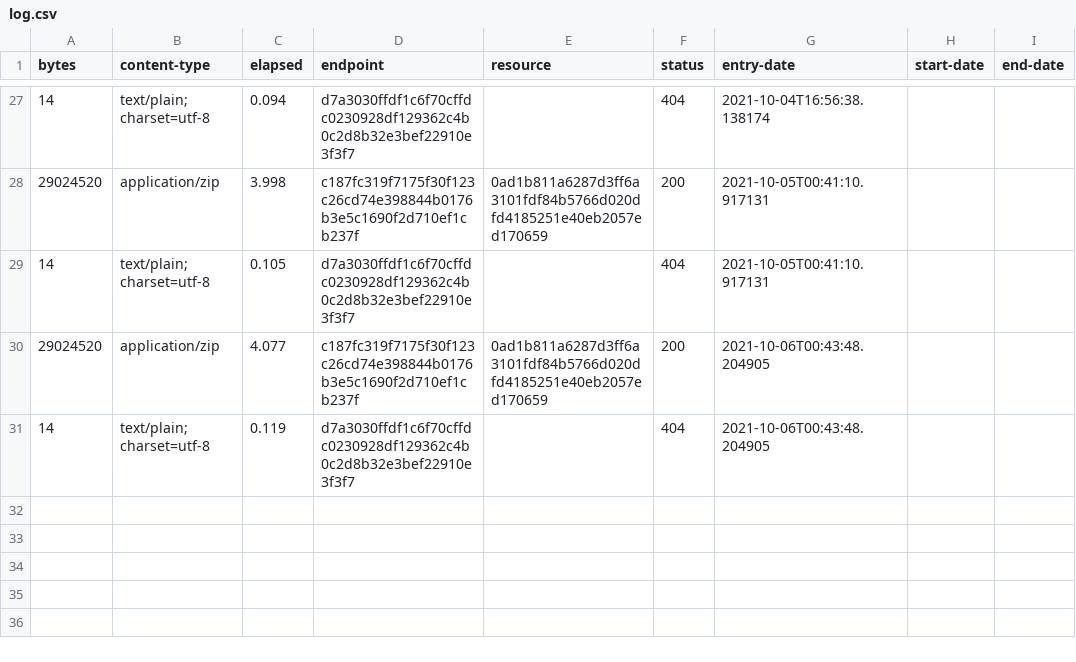
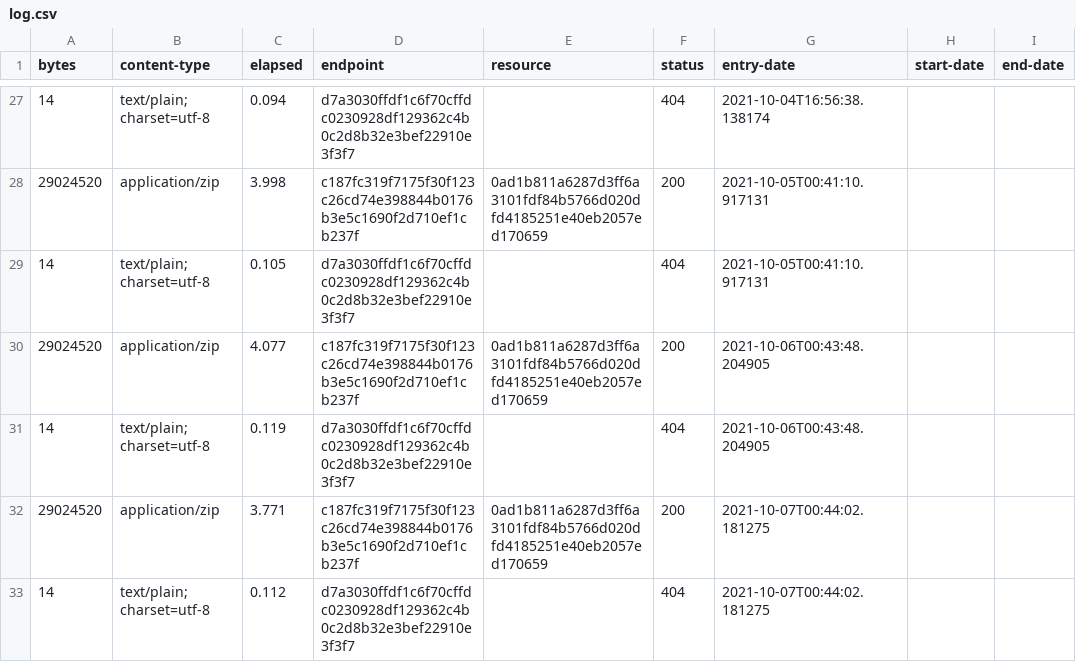
Before and after one commit to digital-land/listed-building-collection, a CSV file: collection/log.csv, drawn as a sheet; only a part is shown, gaps mark what is left out.

Commit message:
Collection 2021-10-07

```diff
--- a/collection/log.csv
+++ b/collection/log.csv
@@ -31 +31,3 @@ bytes,content-type,elapsed,endpoint,resource,status,entry-date,start-date,end-da
 14,text/plain; charset=utf-8,0.119,d7a3030ffdf1c6f70cffdc0230928df129362c4b0c2d8b32e3bef22910e3f3f7,,404,2021-10-06T00:43:48.204905,,
+29024520,application/zip,3.771,c187fc319f7175f30f123c26cd74e398844b0176b3e5c1690f2d710ef1cb237f,0ad1b811a6287d3ff6a3101fdf84b5766d020dfd4185251e40eb2057ed170659,200,2021-10-07T00:44:02.181275,,
+14,text/plain; charset=utf-8,0.112,d7a3030ffdf1c6f70cffdc0230928df129362c4b0c2d8b32e3bef22910e3f3f7,,404,2021-10-07T00:44:02.181275,,
```
